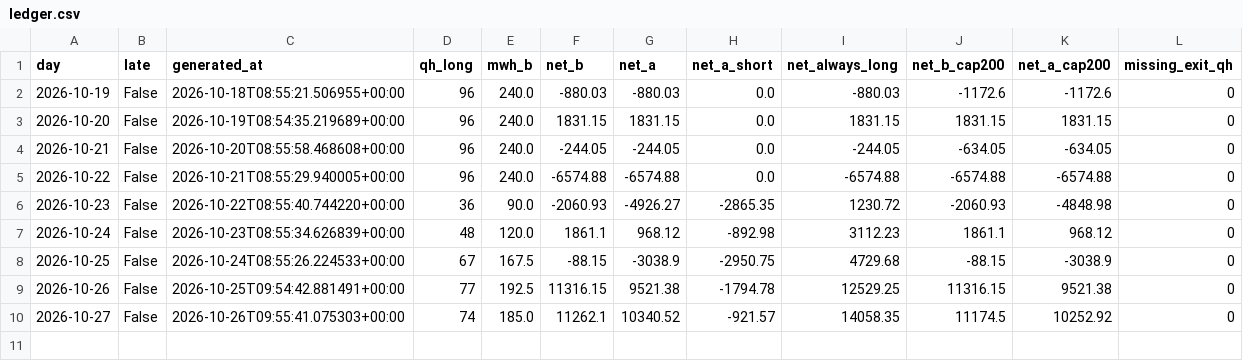
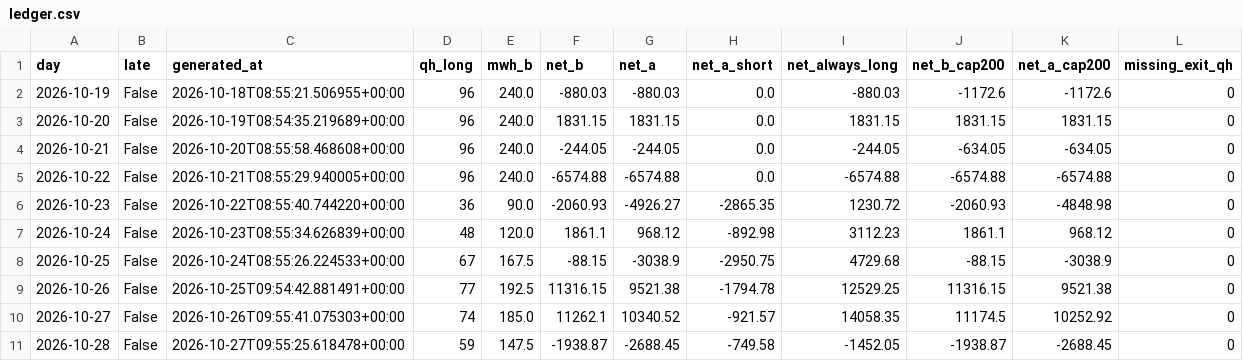
Before and after one commit to ak16o7/de-power-strats, a CSV file: live/ledger.csv, drawn as a sheet.

Commit message:
live: 2026-10-29T09:55:30Z

```diff
--- a/live/ledger.csv
+++ b/live/ledger.csv
@@ -10 +10,2 @@ day,late,generated_at,qh_long,mwh_b,net_b,net_a,net_a_short,net_always_long,net_
 2026-10-27,False,2026-10-26T09:55:41.075303+00:00,74,185.0,11262.1,10340.52,-921.57,14058.35,11174.5,10252.92,0
+2026-10-28,False,2026-10-27T09:55:25.618478+00:00,59,147.5,-1938.87,-2688.45,-749.58,-1452.05,-1938.87,-2688.45,0
```
Also changed, not shown: 4 other files.
